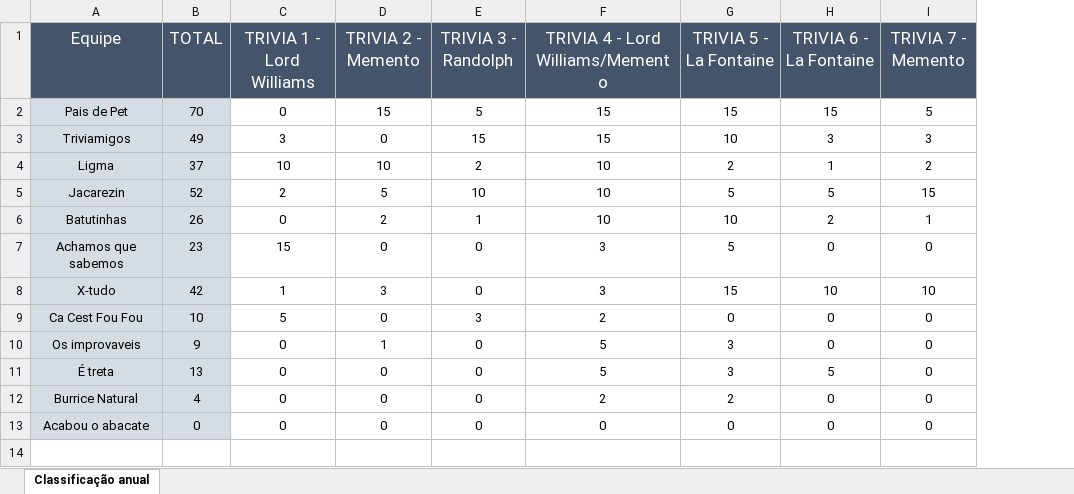
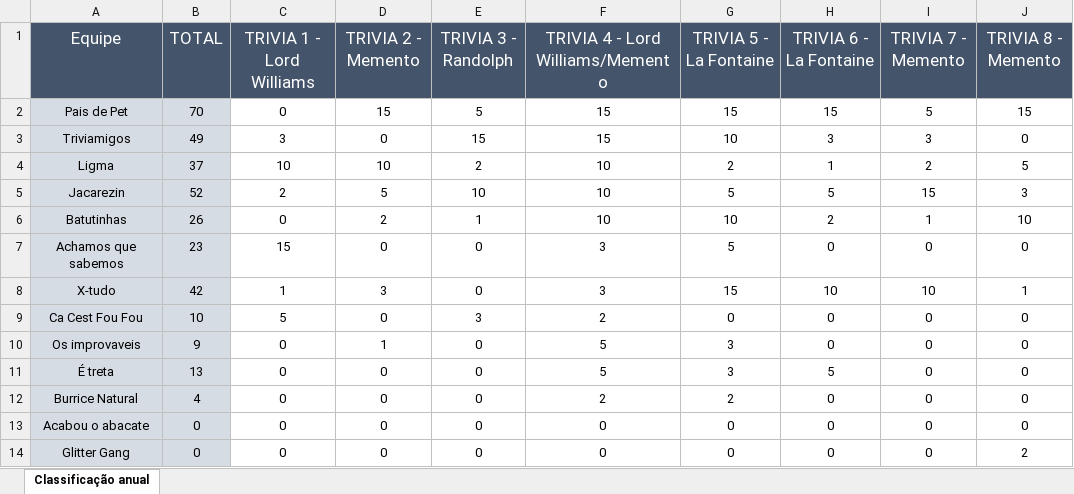
Before and after one commit to marcojr93/site_lestriveiros, an Excel workbook: assets/data/ranking_anual.xlsx, sheet Classificação anual, drawn as a sheet; values as stored, in another font and other column widths than the file's, no borders; the diff names each change by its address in the sheet, - before the commit and + after, or states it on an @@ line.

Commit message:
Rankig atualizado outubro

```diff
--- a/assets/data/ranking_anual.xlsx (sheet Classificação anual)
+++ b/assets/data/ranking_anual.xlsx (sheet Classificação anual)
+column J (TRIVIA 8 - Memento), rows 2-13: 15 | 0 | 5 | 3 | 10 | 0 | 1 | 0 | 0 | 0 | 0 | 0
+row 14: Glitter Gang | 0 | 0 | 0 | 0 | 0 | 0 | 0 | 0 | 2
```
